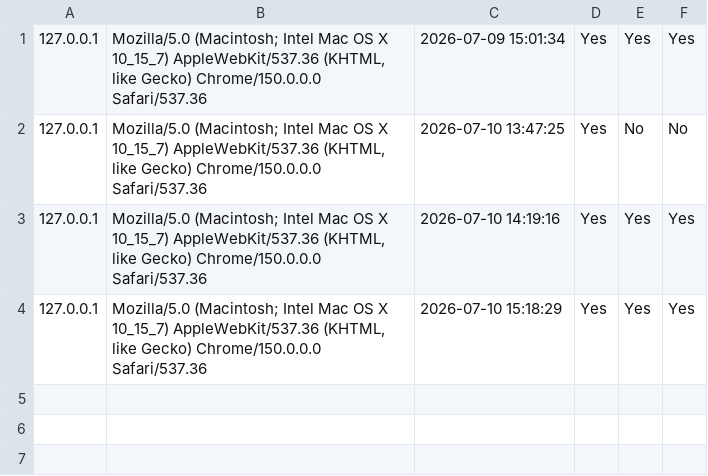
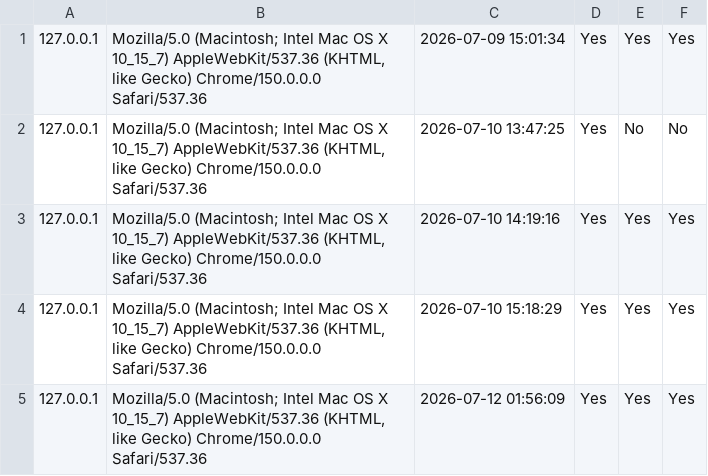
Before and after one commit to jitksaha/dynime-erp, a CSV file: storage/app/cookie_data.csv, drawn as a sheet.

```diff
--- a/storage/app/cookie_data.csv
+++ b/storage/app/cookie_data.csv
@@ -4 +4,2 @@
 127.0.0.1,"Mozilla/5.0 (Macintosh; Intel Mac OS X 10_15_7) AppleWebKit/537.36 (KHTML, like Gecko) Chrome/150.0.0.0 Safari/537.36","2026-07-10 15:18:29",Yes,Yes,Yes
+127.0.0.1,"Mozilla/5.0 (Macintosh; Intel Mac OS X 10_15_7) AppleWebKit/537.36 (KHTML, like Gecko) Chrome/150.0.0.0 Safari/537.36","2026-07-12 01:56:09",Yes,Yes,Yes
```
Also changed, not shown: 1 other file.
